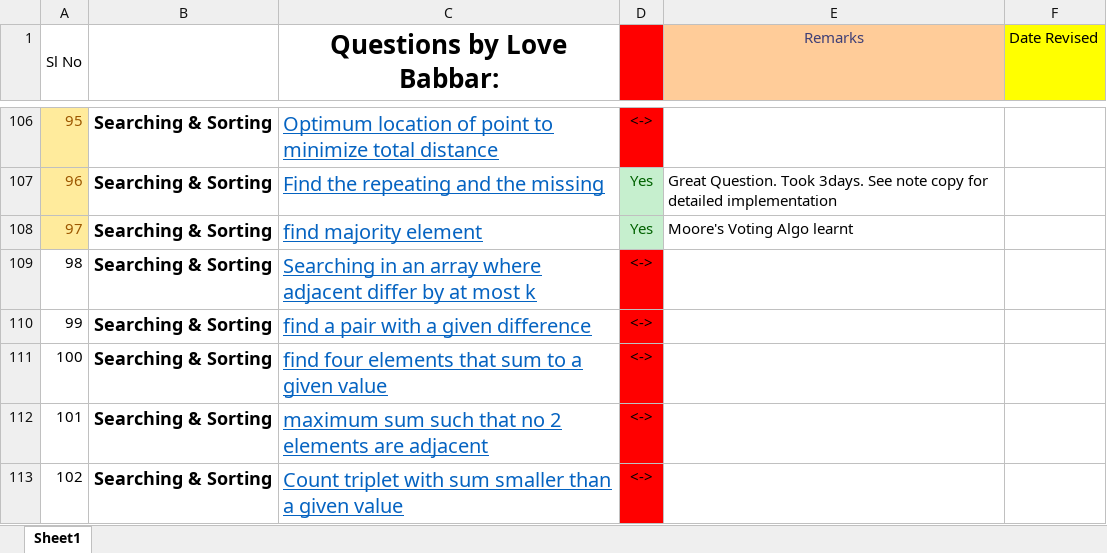
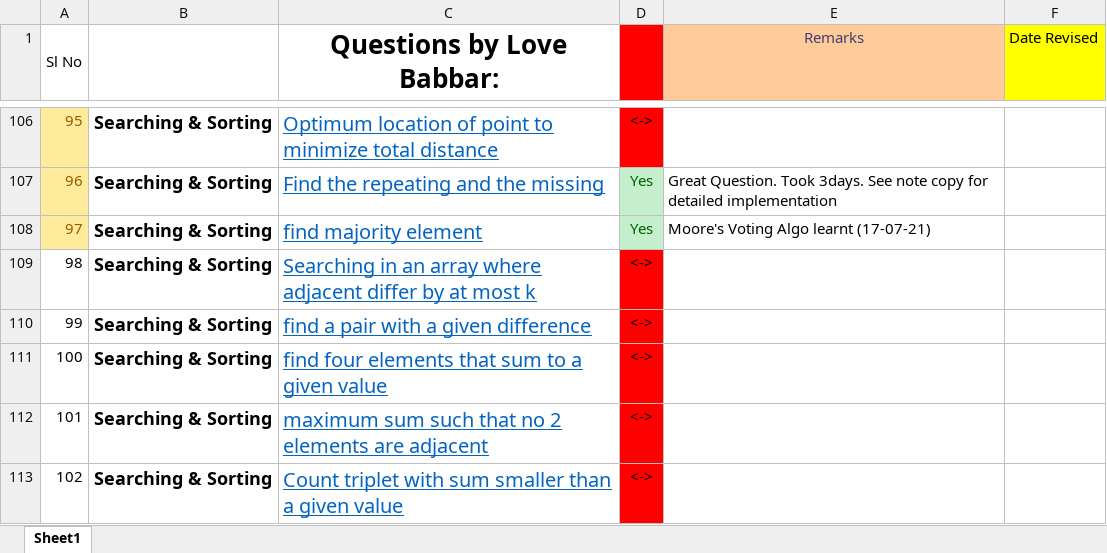
Before and after one commit to Abhrajyoti00/Data-Structures-and-Algorithms, an Excel workbook: 450 Questions for DSA/FINAL450 Qs for DS ALGo.xlsx, sheet Sheet1, drawn as a sheet; only a part is shown, gaps mark what is left out; values as stored, in another font and other column widths than the file's, no borders; the diff names each change by its address in the sheet, - before the commit and + after, or states it on an @@ line.

Commit message:
Made changes in Excel Sheet

```diff
--- a/450 Questions for DSA/FINAL450 Qs for DS ALGo.xlsx (sheet Sheet1)
+++ b/450 Questions for DSA/FINAL450 Qs for DS ALGo.xlsx (sheet Sheet1)
-E108 (Remarks): Moore's Voting Algo learnt
+E108 (Remarks): Moore's Voting Algo learnt (17-07-21)
```
